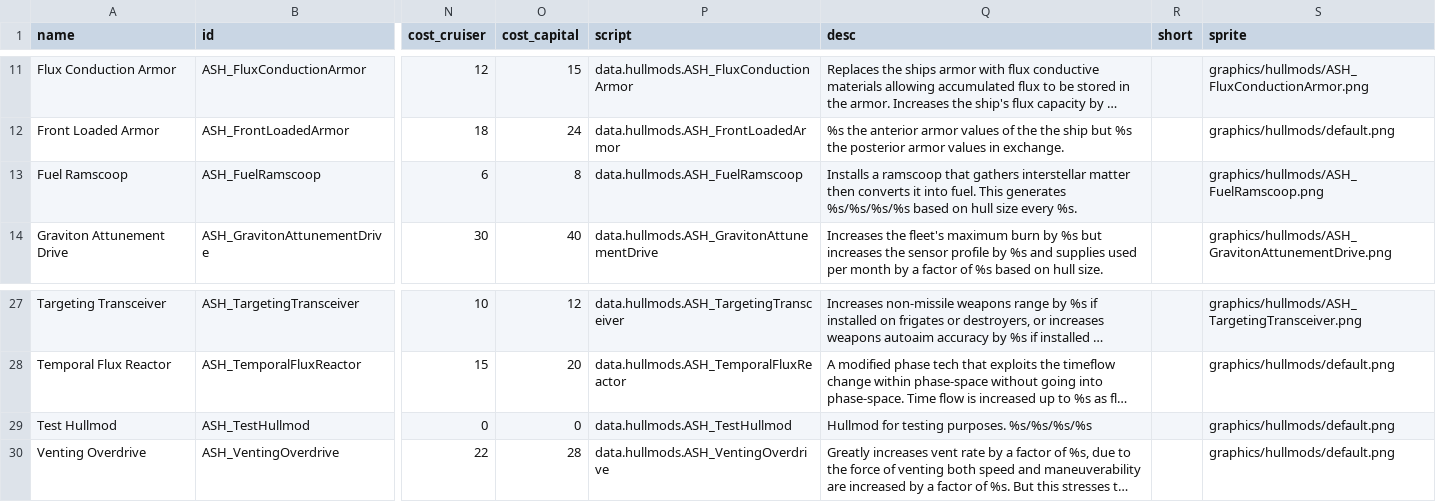
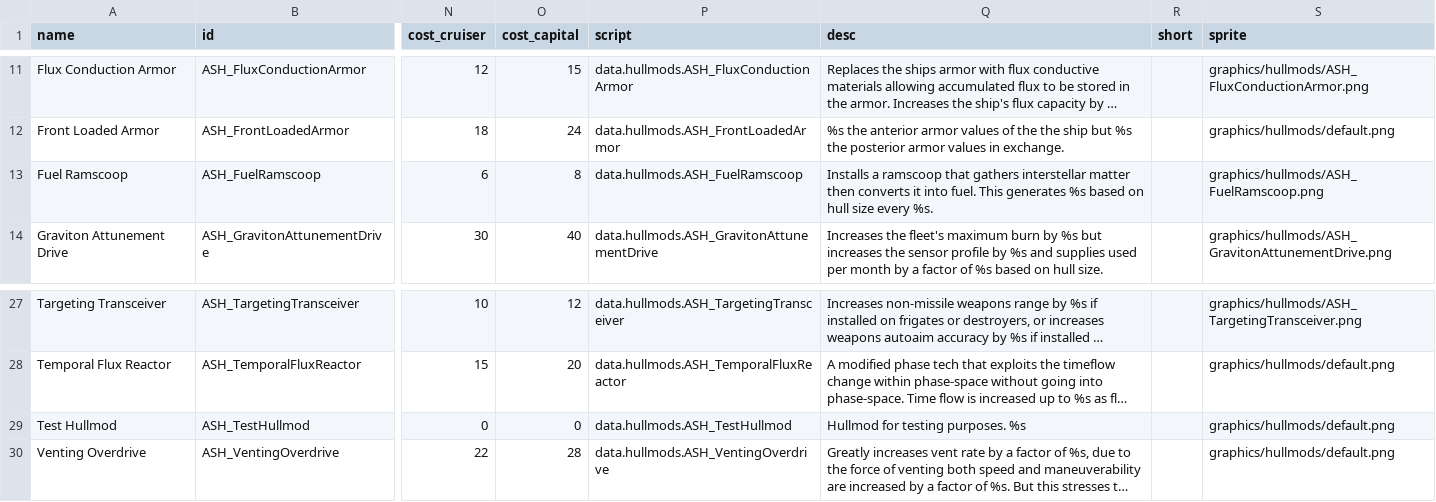
Before and after one commit to AudaxLudos/aptly-simple-hullmods, a CSV file: data/hullmods/hull_mods.csv, drawn as a sheet; only a part is shown, gaps mark what is left out; long unchanged cells end in …; the diff names each change by its address in the sheet, - before the commit and + after, or states it on an @@ line.

```diff
--- a/data/hullmods/hull_mods.csv
+++ b/data/hullmods/hull_mods.csv
-Q13 (desc): …This generates %s/%s/%s/%s based on…
+Q13 (desc): …This generates %s based on…
-Q29 (desc): Hullmod for testing purposes. %s/%s/%s/%s
+Q29 (desc): Hullmod for testing purposes. %s
```
Also changed, not shown: 1 other file.
